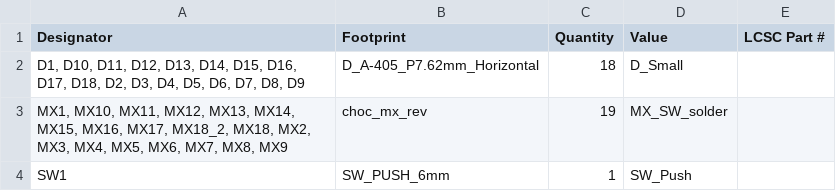
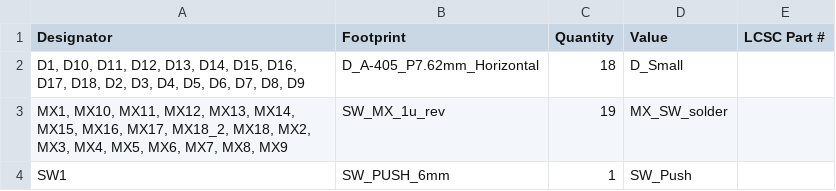
Before and after one commit to mhzkb/le-broke, a CSV file: le broke/production/bom.csv, drawn as a sheet.

```diff
--- a/le broke/production/bom.csv
+++ b/le broke/production/bom.csv
@@ -2,3 +2,3 @@
 "D1, D10, D11, D12, D13, D14, D15, D16, D17, D18, D2, D3, D4, D5, D6, D7, D8, D9",D_A-405_P7.62mm_Horizontal,18,D_Small,
-"MX1, MX10, MX11, MX12, MX13, MX14, MX15, MX16, MX17, MX18_2, MX18, MX2, MX3, MX4, MX5, MX6, MX7, MX8, MX9",choc_mx_rev,19,MX_SW_solder,
+"MX1, MX10, MX11, MX12, MX13, MX14, MX15, MX16, MX17, MX18_2, MX18, MX2, MX3, MX4, MX5, MX6, MX7, MX8, MX9",SW_MX_1u_rev,19,MX_SW_solder,
 SW1,SW_PUSH_6mm,1,SW_Push,
```
Also changed, not shown: 52 other files.
